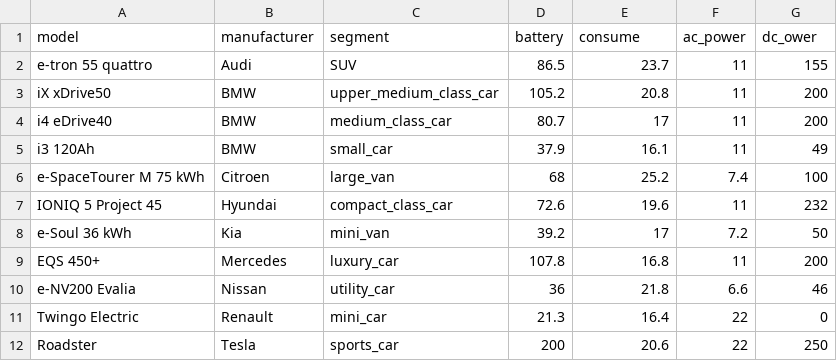
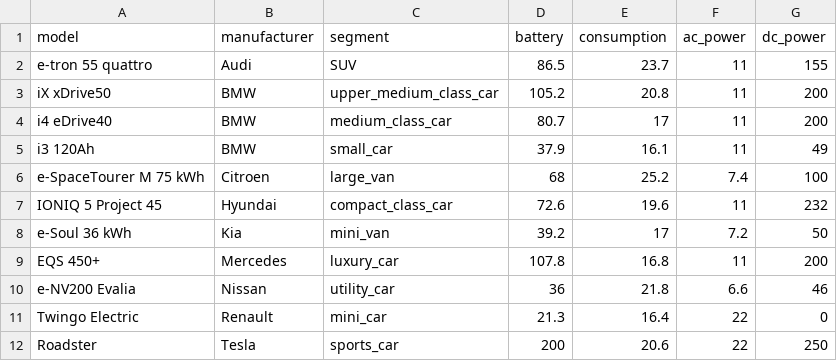
Before and after one commit to ie3-institute/MobilitySimulator, a CSV file: input/mobilitySimulator/ev_models/ev_models.csv, drawn as a sheet.

Commit message:
Update input/mobilitySimulator/ev_models/ev_models.csv
Co-authored-by: Sebastian Peter <sebastian.peter@tu-dortmund.de>

```diff
--- a/input/mobilitySimulator/ev_models/ev_models.csv
+++ b/input/mobilitySimulator/ev_models/ev_models.csv
@@ -1,2 +1,2 @@
-model,manufacturer,segment,battery,consume,ac_power,dc_ower
+model,manufacturer,segment,battery,consumption,ac_power,dc_power
 e-tron 55 quattro,Audi,SUV,86.5,23.7,11,155
```
